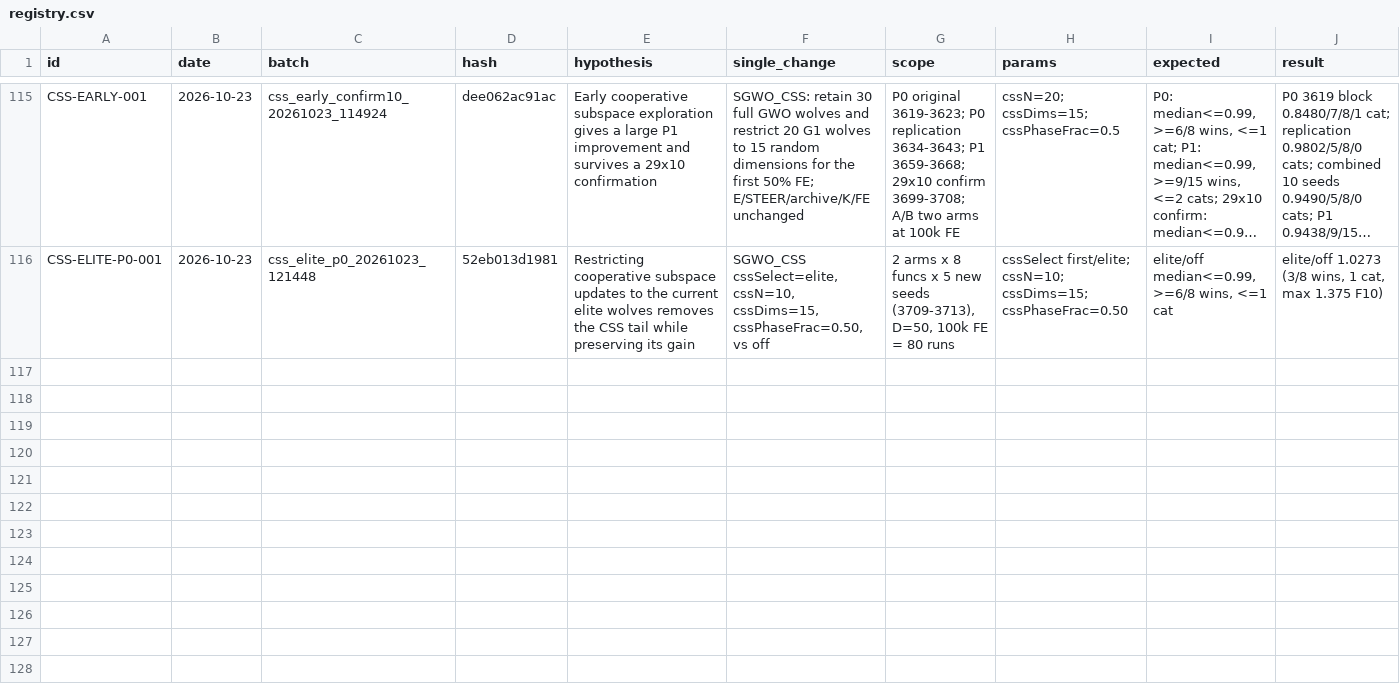
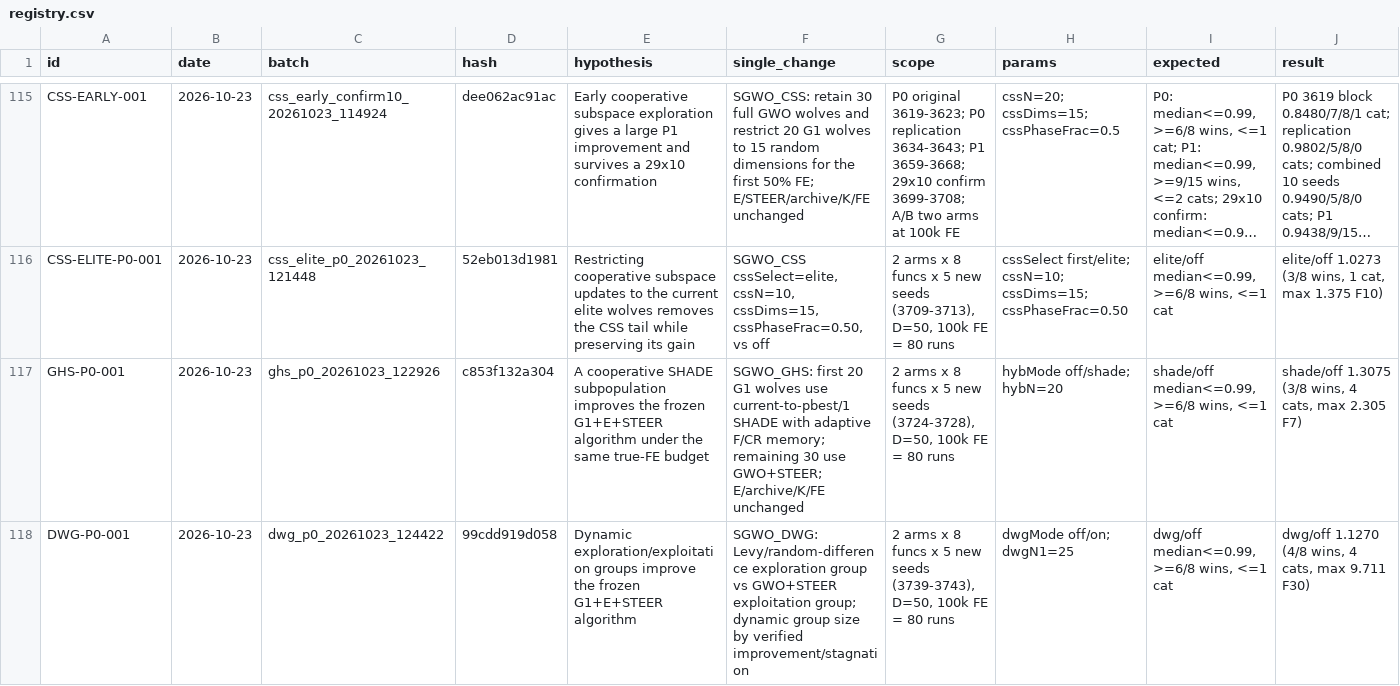
Before and after one commit to Xiaoqin-pro/new-gwo, a CSV file: sparse_q/experiments/registry.csv, drawn as a sheet; only a part is shown, gaps mark what is left out; long unchanged cells end in …; rows hold the shown columns only; the diff covers the shown part only; the diff names each change by its address in the sheet, - before the commit and + after, or states it on an @@ line.

Commit message:
Record DWG/GHS-Late failures; establish L-SHADE as a stronger independent core

```diff
--- a/sparse_q/experiments/registry.csv
+++ b/sparse_q/experiments/registry.csv
+row 117: GHS-P0-001 | 2026-10-23 | ghs_p0_20261023_122926 | c853f132a304 | A cooperative SHADE subpopulation improves the frozen G1+E+STEER algorithm under the same true-FE budget | SGWO_GHS: first 20 G1 wolves use current-to-pbest/1 SHADE with adaptive F/CR memory; remaining 30 use GWO+STEER; E/archive/K/FE unchanged | 2 arms x 8 funcs x 5 new seeds (3724-3728), D=50, 100k FE = 80 runs | hybMode off/shade; hybN=20 | shade/off median<=0.99, >=6/8 wins, <=1 cat | shade/off 1.3075 (3/8 wins, 4 cats, max 2.305 F7)
+row 118: DWG-P0-001 | 2026-10-23 | dwg_p0_20261023_124422 | 99cdd919d058 | Dynamic exploration/exploitation groups improve the frozen G1+E+STEER algorithm | SGWO_DWG: Levy/random-difference exploration group vs GWO+STEER exploitation group; dynamic group size by verified improvement/stagnation | 2 arms x 8 funcs x 5 new seeds (3739-3743), D=50, 100k FE = 80 runs | dwgMode off/on; dwgN1=25 | dwg/off median<=0.99, >=6/8 wins, <=1 cat | dwg/off 1.1270 (4/8 wins, 4 cats, max 9.711 F30)
```
Also changed, not shown: 2 added rows elsewhere in this file, 25 other files.
